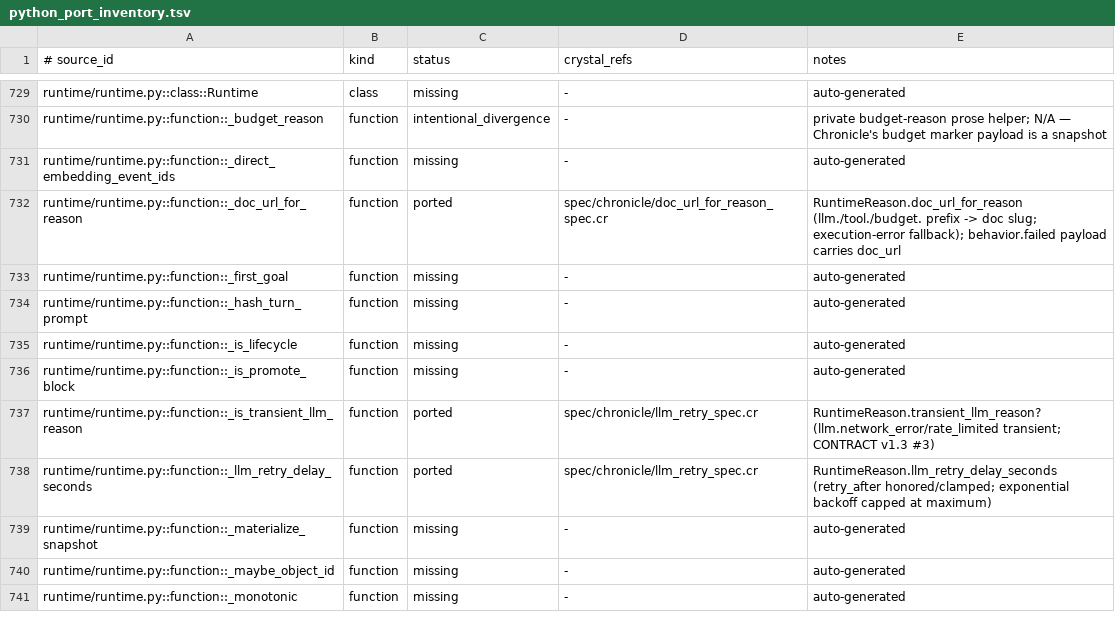
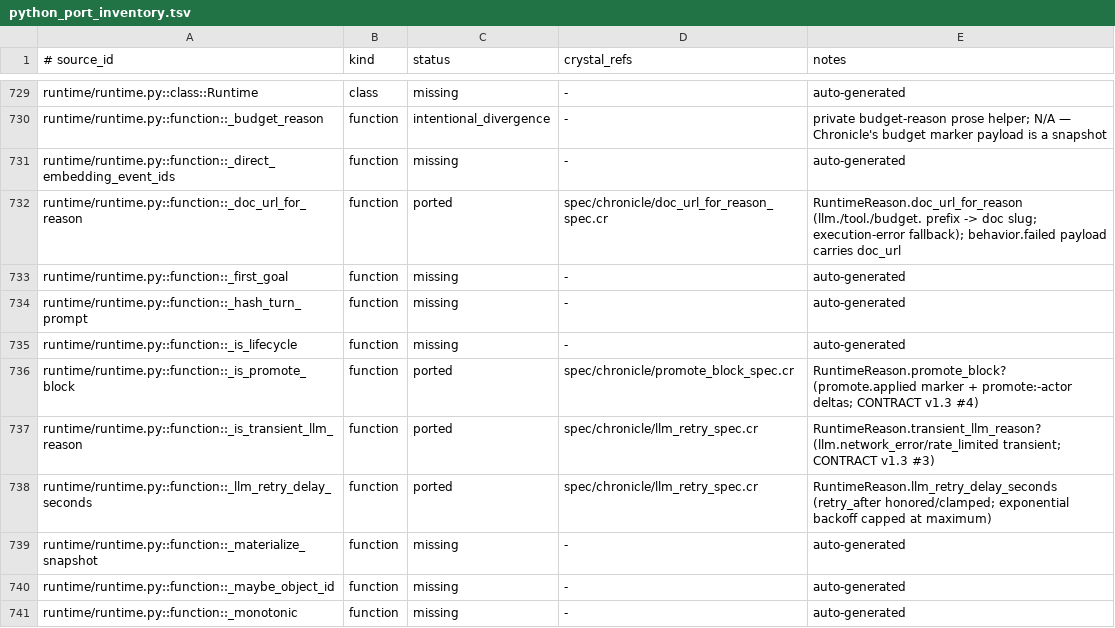
Before and after one commit to dsisnero/chronicle, a TSV file: plans/inventory/python_port_inventory.tsv, drawn as a sheet; only a part is shown, gaps mark what is left out.

Commit message:
port: is_promote_block predicate (runtime/runtime.py _is_promote_block)
- RuntimeReason.promote_block?: promote.applied marker + promote:-actor
  quiescent delta events (CONTRACT v1.3 #4)
- reject_mid_promote_block_fork refactored to use the predicate
- Ported from activegraph runtime.py; spec/chronicle/promote_block_spec.cr

```diff
--- a/plans/inventory/python_port_inventory.tsv
+++ b/plans/inventory/python_port_inventory.tsv
@@ -735,3 +735,3 @@ runtime/runtime.py::function::_hash_turn_prompt	function	missing	-	auto-generate
 runtime/runtime.py::function::_is_lifecycle	function	missing	-	auto-generated
-runtime/runtime.py::function::_is_promote_block	function	missing	-	auto-generated
+runtime/runtime.py::function::_is_promote_block	function	ported	spec/chronicle/promote_block_spec.cr	RuntimeReason.promote_block? (promote.applied marker + promote:-actor deltas; CONTRACT v1.3 #4)
 runtime/runtime.py::function::_is_transient_llm_reason	function	ported	spec/chronicle/llm_retry_spec.cr	RuntimeReason.transient_llm_reason? (llm.network_error/rate_limited transient; CONTRACT v1.3 #3)
```
Also changed, not shown: 3 other files.
